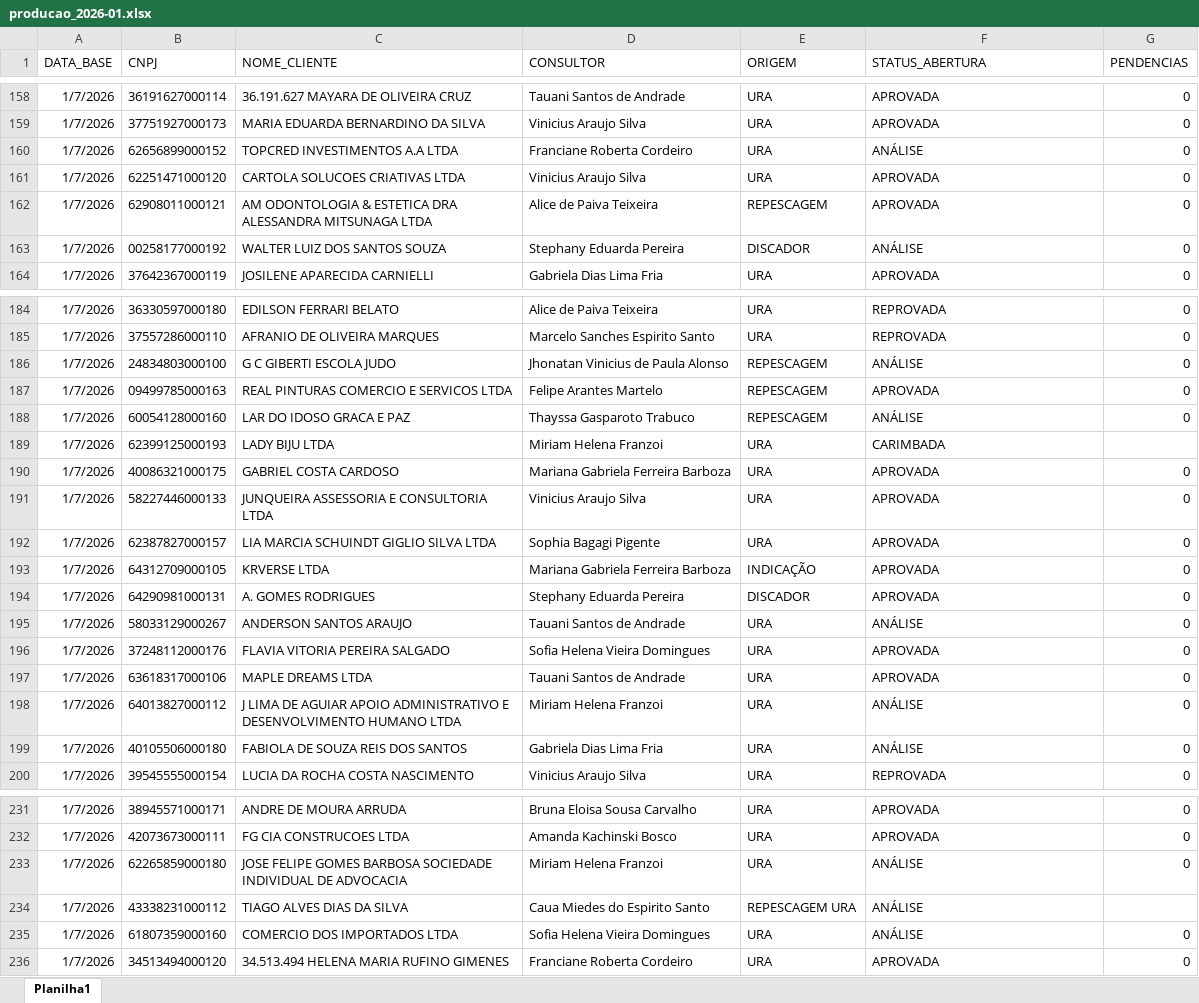
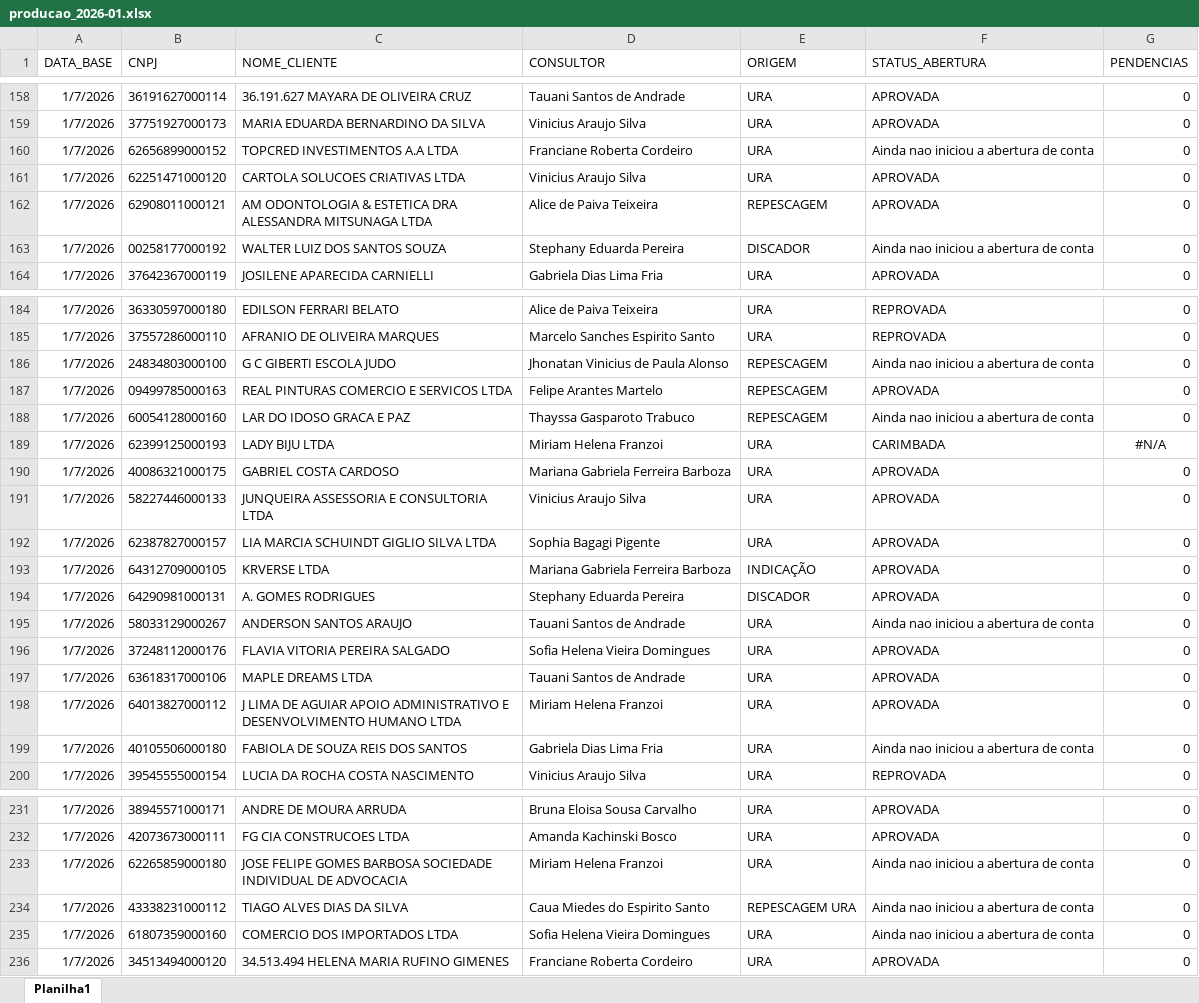
Before and after one commit to Augusto05/atlas, an Excel workbook: first-atlas/producao_2026-01.xlsx, sheet Planilha1, drawn as a sheet; only a part is shown, gaps mark what is left out; values as stored, in another font and other column widths than the file's, no borders; the diff covers the shown part only; the diff names each change by its address in the sheet, - before the commit and + after, or states it on an @@ line.

```diff
--- a/first-atlas/producao_2026-01.xlsx (sheet Planilha1)
+++ b/first-atlas/producao_2026-01.xlsx (sheet Planilha1)
-F160 (STATUS_ABERTURA): ANÁLISE
+F160 (STATUS_ABERTURA): Ainda nao iniciou a abertura de conta
-F163 (STATUS_ABERTURA): ANÁLISE
+F163 (STATUS_ABERTURA): Ainda nao iniciou a abertura de conta
-F186 (STATUS_ABERTURA): ANÁLISE
+F186 (STATUS_ABERTURA): Ainda nao iniciou a abertura de conta
-F188 (STATUS_ABERTURA): ANÁLISE
+F188 (STATUS_ABERTURA): Ainda nao iniciou a abertura de conta
-G189 (PENDENCIAS): (empty)
+G189 (PENDENCIAS): #N/A
-F195 (STATUS_ABERTURA): ANÁLISE
+F195 (STATUS_ABERTURA): Ainda nao iniciou a abertura de conta
-F198 (STATUS_ABERTURA): ANÁLISE
+F198 (STATUS_ABERTURA): APROVADA
-F199 (STATUS_ABERTURA): ANÁLISE
+F199 (STATUS_ABERTURA): Ainda nao iniciou a abertura de conta
-F233:F235 (STATUS_ABERTURA): ANÁLISE
+F233:F235 (STATUS_ABERTURA): Ainda nao iniciou a abertura de conta
-G234 (PENDENCIAS): (empty)
+G234 (PENDENCIAS): 0
```
Also changed, not shown: 98 added rows and 12 edited cells elsewhere in this sheet, first-atlas/balde_2025-11.xlsx, 1 other file.
